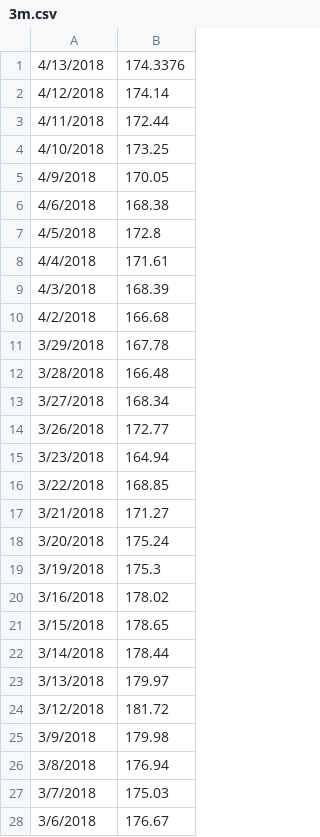
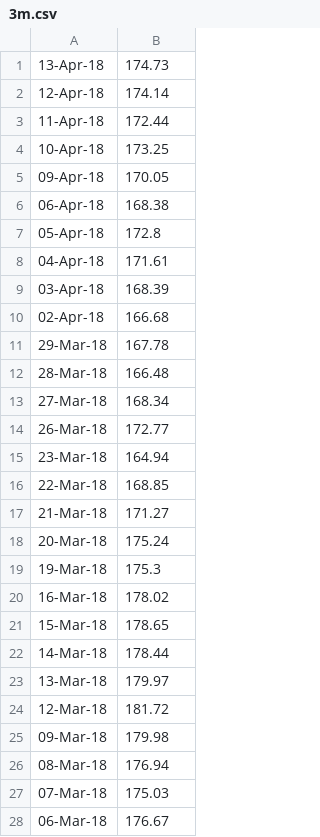
Before and after one commit to acastef/HCI-Projekat1, a CSV file: Stocks/Stocks/Files/AAPL/3m.csv, drawn as a sheet; only a part is shown; the diff covers the shown part only.

```diff
--- a/Stocks/Stocks/Files/AAPL/3m.csv
+++ b/Stocks/Stocks/Files/AAPL/3m.csv
@@ -1,28 +1,28 @@
-4/13/2018,174.3376
-4/12/2018,174.14
-4/11/2018,172.44
-4/10/2018,173.25
-4/9/2018,170.05
-4/6/2018,168.38
-4/5/2018,172.8
-4/4/2018,171.61
-4/3/2018,168.39
-4/2/2018,166.68
-3/29/2018,167.78
-3/28/2018,166.48
-3/27/2018,168.34
-3/26/2018,172.77
-3/23/2018,164.94
-3/22/2018,168.85
-3/21/2018,171.27
-3/20/2018,175.24
-3/19/2018,175.3
-3/16/2018,178.02
-3/15/2018,178.65
-3/14/2018,178.44
-3/13/2018,179.97
-3/12/2018,181.72
-3/9/2018,179.98
-3/8/2018,176.94
-3/7/2018,175.03
-3/6/2018,176.67
+13-Apr-18,174.73
+12-Apr-18,174.14
+11-Apr-18,172.44
+10-Apr-18,173.25
+09-Apr-18,170.05
+06-Apr-18,168.38
+05-Apr-18,172.8
+04-Apr-18,171.61
+03-Apr-18,168.39
+02-Apr-18,166.68
+29-Mar-18,167.78
+28-Mar-18,166.48
+27-Mar-18,168.34
+26-Mar-18,172.77
+23-Mar-18,164.94
+22-Mar-18,168.85
+21-Mar-18,171.27
+20-Mar-18,175.24
+19-Mar-18,175.3
+16-Mar-18,178.02
+15-Mar-18,178.65
+14-Mar-18,178.44
+13-Mar-18,179.97
+12-Mar-18,181.72
+09-Mar-18,179.98
+08-Mar-18,176.94
+07-Mar-18,175.03
+06-Mar-18,176.67
```
Also changed, not shown: 34 edited cells elsewhere in this file, Stocks/Stocks/Files/AAPL/1m.csv, Stocks/Stocks/Files/AAPL/1y.csv, 22 other files.
